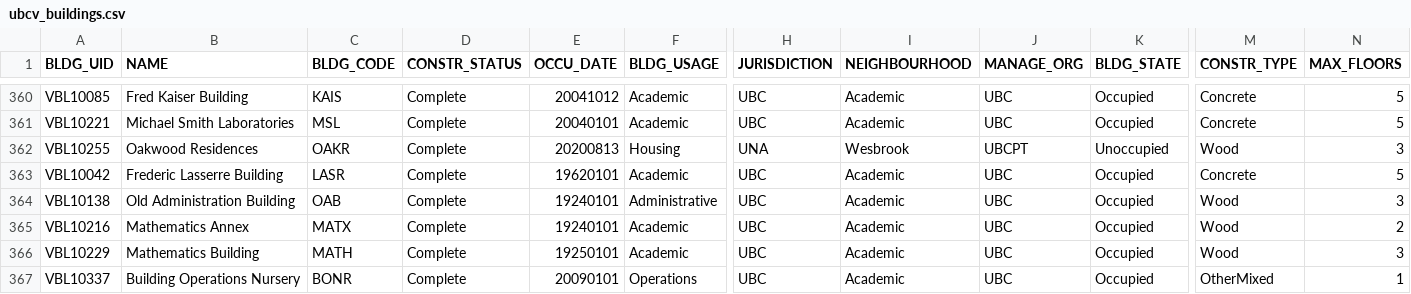
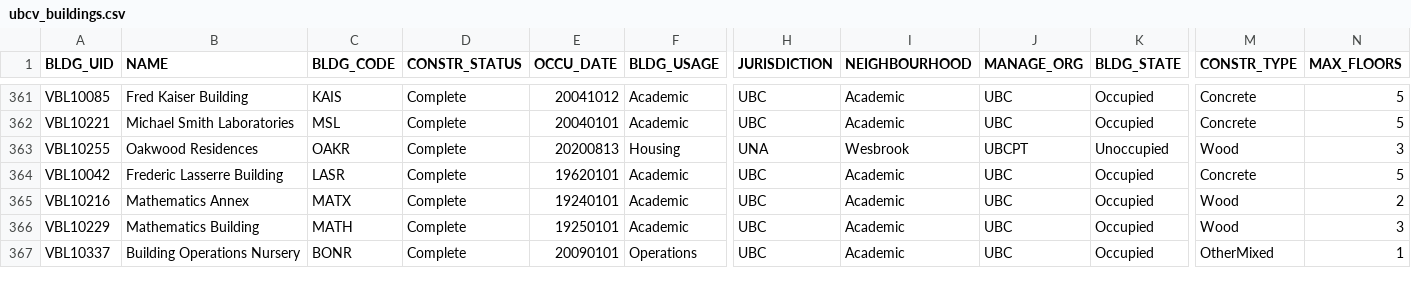
Before and after one commit to UBCGeodata/ubc-geospatial-opendata, a CSV file: ubcv/locations/csv/ubcv_buildings.csv, drawn as a sheet; only a part is shown, gaps mark what is left out; removed rows and columns are numbered as before the commit, all else as after; rows hold the shown columns only; the diff covers the shown part only; the diff names each change by its address in the sheet, - before the commit and + after, or states it on an @@ line.

```diff
--- a/ubcv/locations/csv/ubcv_buildings.csv
+++ b/ubcv/locations/csv/ubcv_buildings.csv
-row 364: VBL10138 | Old Administration Building | OAB | Complete | 19240101 | Administrative | UBC | Academic | UBC | Occupied | Wood | 3
```
Also changed, not shown: 4 added rows and 3 removed rows elsewhere in this file, ubcv/locations/csv/ubcv_buildings_simple.csv, ubcv/planning/csv/ubcv_landuse.csv, 7 other files.
